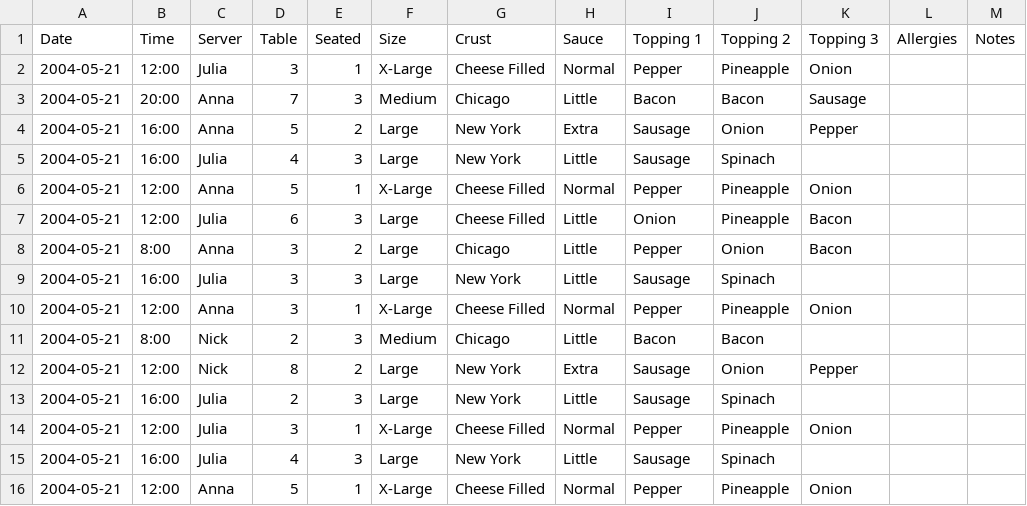
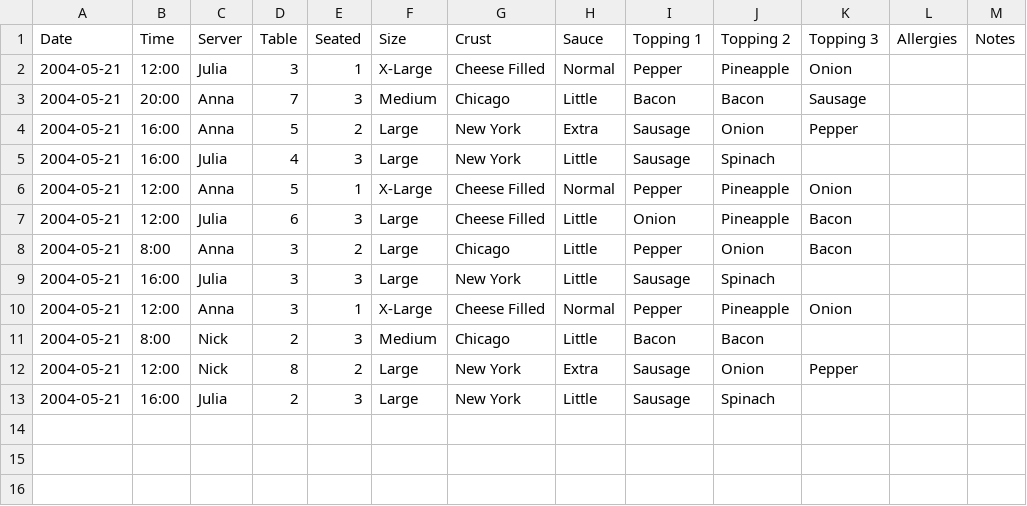
Before and after one commit to TastyBiscot/CCT211-Project, a CSV file: All_Completed_Orders.csv, drawn as a sheet; the diff names each change by its address in the sheet, - before the commit and + after, or states it on an @@ line.

```diff
--- a/All_Completed_Orders.csv
+++ b/All_Completed_Orders.csv
-row 14: 2004-05-21 | 12:00 | Julia | 3 | 1 | X-Large | Cheese Filled | Normal | Pepper | Pineapple | Onion
-row 15: 2004-05-21 | 16:00 | Julia | 4 | 3 | Large | New York | Little | Sausage | Spinach
-row 16: 2004-05-21 | 12:00 | Anna | 5 | 1 | X-Large | Cheese Filled | Normal | Pepper | Pineapple | Onion
```
Also changed, not shown: 1 other file.
